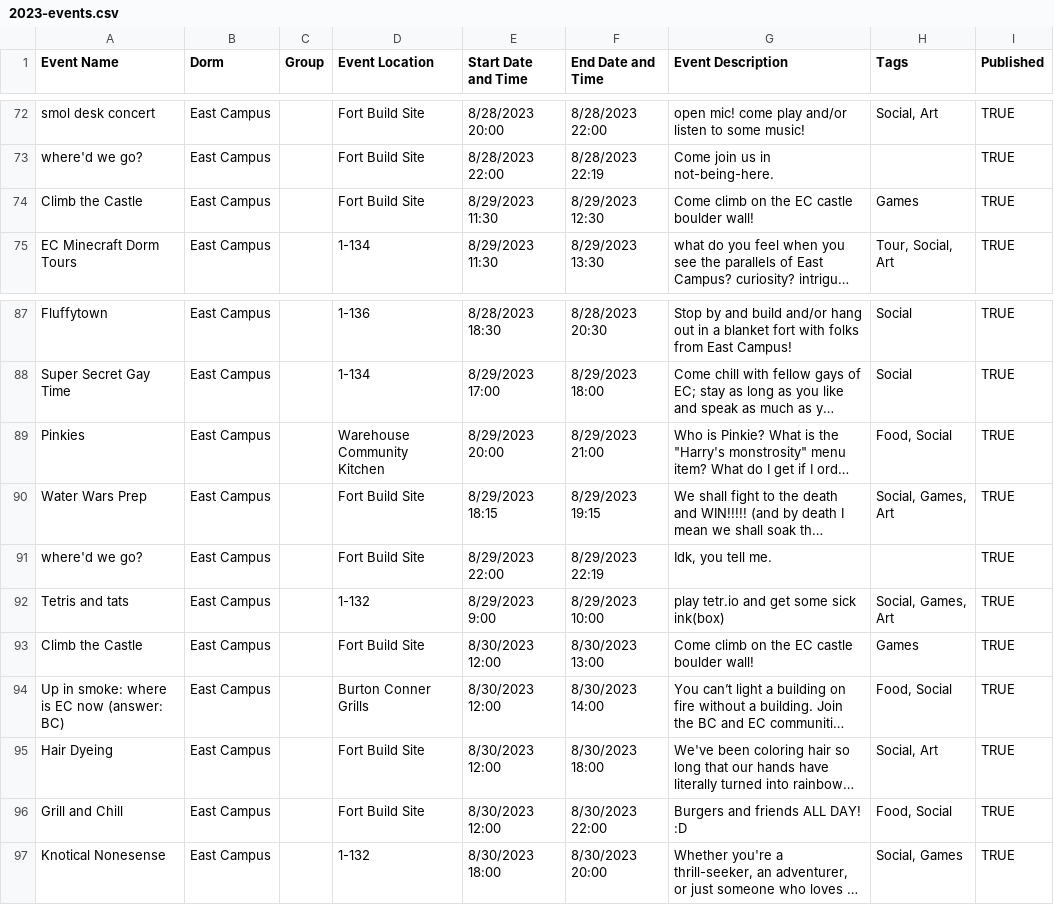
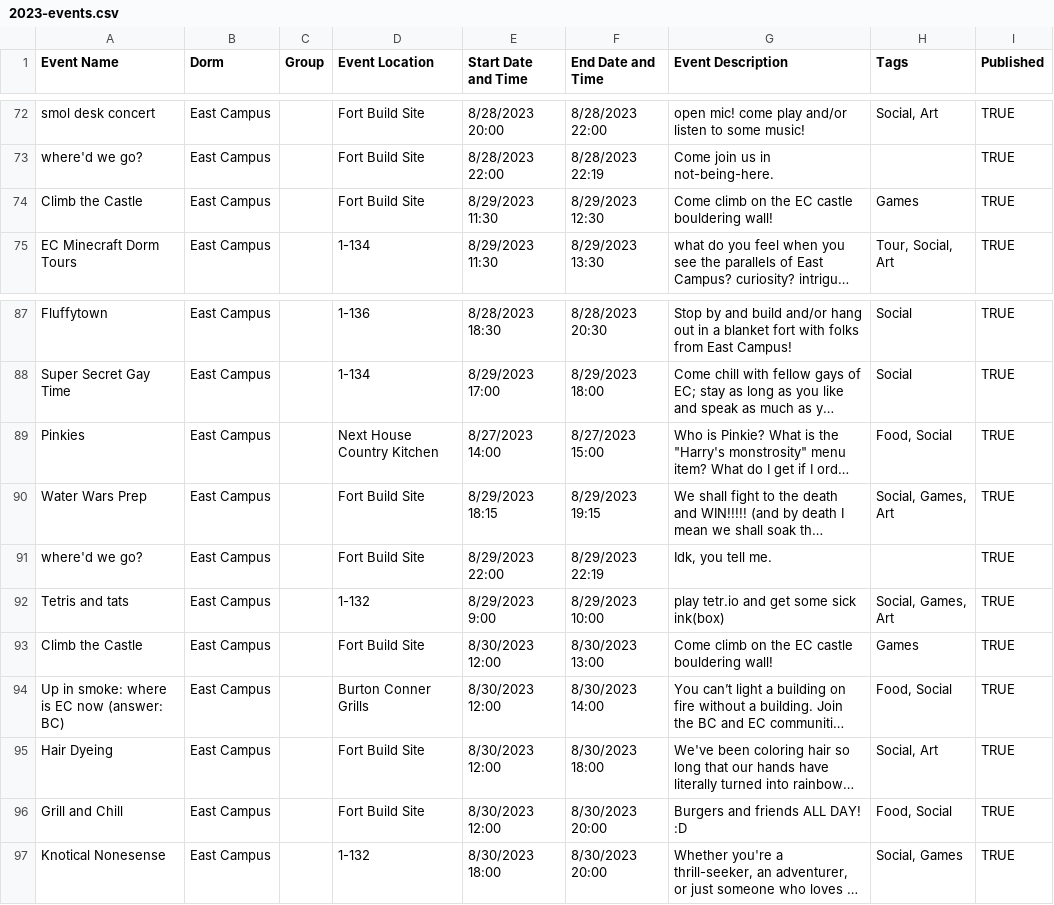
Before and after one commit to mit-dormcon/t-rex, a CSV file: events/2023-events.csv, drawn as a sheet; only a part is shown, gaps mark what is left out; long unchanged cells end in …; the diff names each change by its address in the sheet, - before the commit and + after, or states it on an @@ line.

Commit message:
update ec events

```diff
--- a/events/2023-events.csv
+++ b/events/2023-events.csv
-G74 (Event Description): Come climb on the EC castle boulder wall!
+G74 (Event Description): Come climb on the EC castle bouldering wall!
-D89 (Event Location): Warehouse Community Kitchen
+D89 (Event Location): Next House Country Kitchen
-E89 (Start Date and Time): 8/29/2023 20:00
+E89 (Start Date and Time): 8/27/2023 14:00
-F89 (End Date and Time): 8/29/2023 21:00
+F89 (End Date and Time): 8/27/2023 15:00
-G93 (Event Description): Come climb on the EC castle boulder wall!
+G93 (Event Description): Come climb on the EC castle bouldering wall!
-F96 (End Date and Time): 8/30/2023 22:00
+F96 (End Date and Time): 8/30/2023 20:00
```
